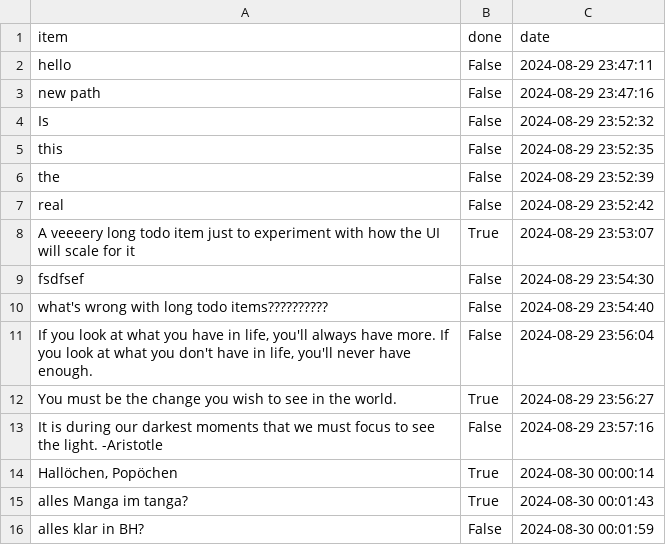
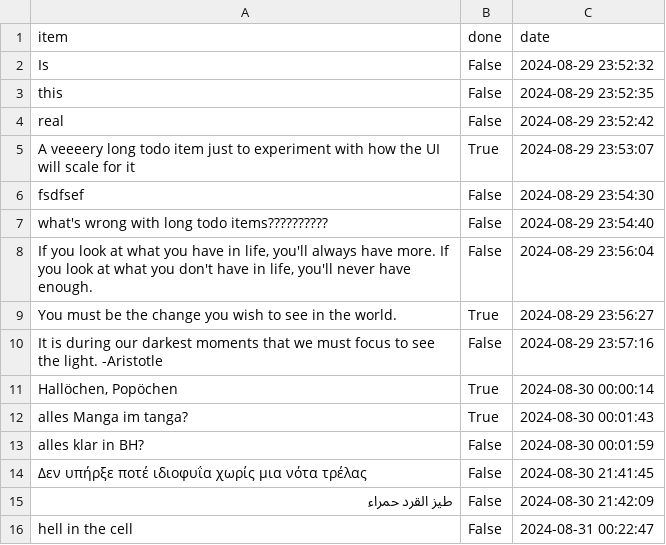
Before and after one commit to letsgogeeky/webxserv, a CSV file: cgi-bin/todo/todo.csv, drawn as a sheet.

```diff
--- a/cgi-bin/todo/todo.csv
+++ b/cgi-bin/todo/todo.csv
@@ -1,7 +1,4 @@
 item,done,date
-hello,False,2024-08-29 23:47:11
-new path,False,2024-08-29 23:47:16
 Is,False,2024-08-29 23:52:32
 this,False,2024-08-29 23:52:35
-the,False,2024-08-29 23:52:39
 real,False,2024-08-29 23:52:42
@@ -16 +13,4 @@ alles Manga im tanga?,True,2024-08-30 00:01:43
 alles klar in BH?,False,2024-08-30 00:01:59
+Δεν υπήρξε ποτέ ιδιοφυΐα χωρίς μια νότα τρέλας,False,2024-08-30 21:41:45
+طيز القرد حمراء,False,2024-08-30 21:42:09
+hell in the cell,False,2024-08-31 00:22:47
```
Also changed, not shown: 10 other files.
